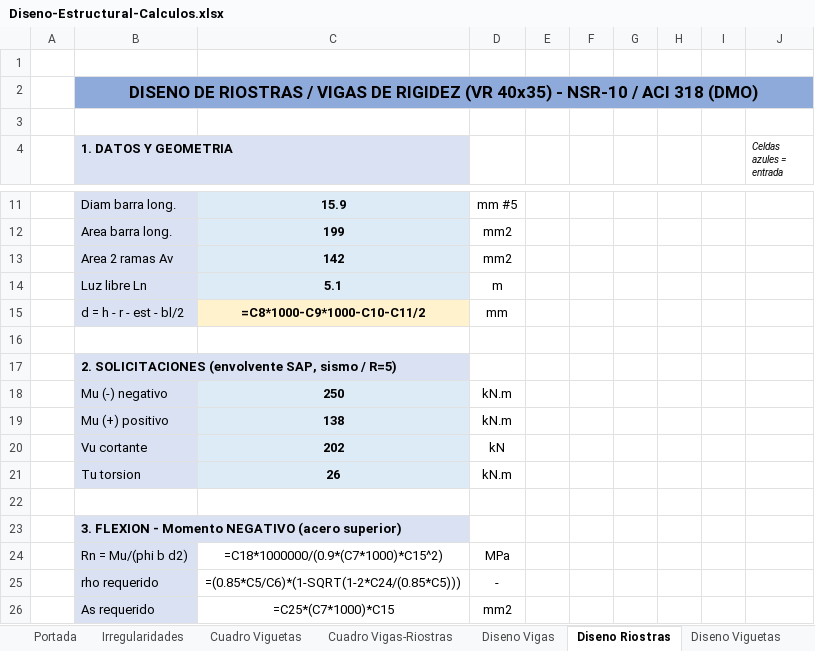
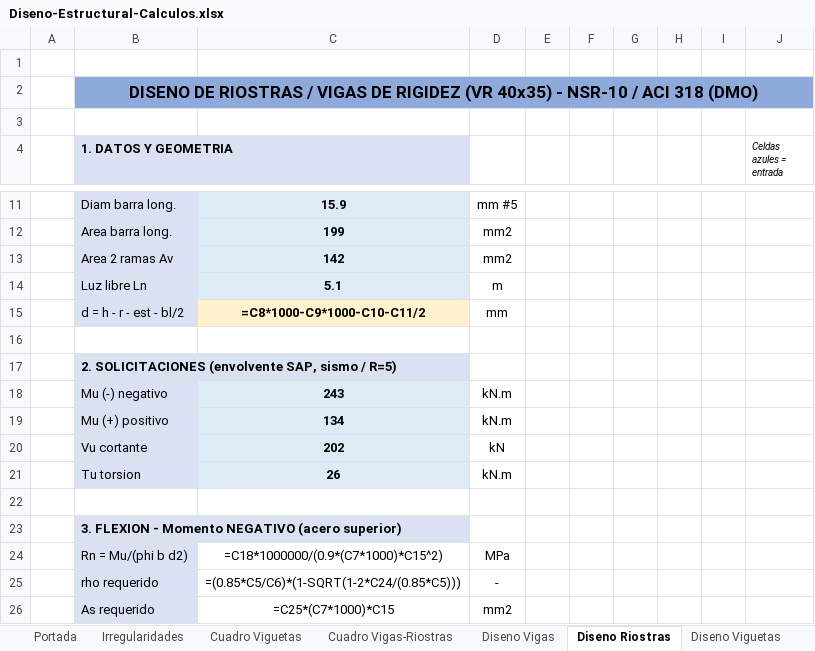
Before and after one commit to saospinap-bit/mi-sistema-de-vida, an Excel workbook: Proyectos/Diseno-Estructural/Insumos/Diseno-Estructural-Calculos.xlsx, sheet Diseno Riostras, drawn as a sheet; only a part is shown, gaps mark what is left out; values as stored, in another font and other column widths than the file's, no borders; formulas without a stored value are shown as written; the diff names each change by its address in the sheet, - before the commit and + after, or states it on an @@ line.

Commit message:
Alinear ejemplos detallados (Diseno Vigas/Riostras y memoria) con el cuadro: VC-3 M+=79 (4N5), VR-4 M-=243/M+=134, eliminando inconsistencia de momentos

```diff
--- a/Proyectos/Diseno-Estructural/Insumos/Diseno-Estructural-Calculos.xlsx (sheet Diseno Riostras)
+++ b/Proyectos/Diseno-Estructural/Insumos/Diseno-Estructural-Calculos.xlsx (sheet Diseno Riostras)
-C18: 250
+C18: 243
-C19: 138
+C19: 134
```
Also changed, not shown: sheet Diseno Vigas, 1 other file.
